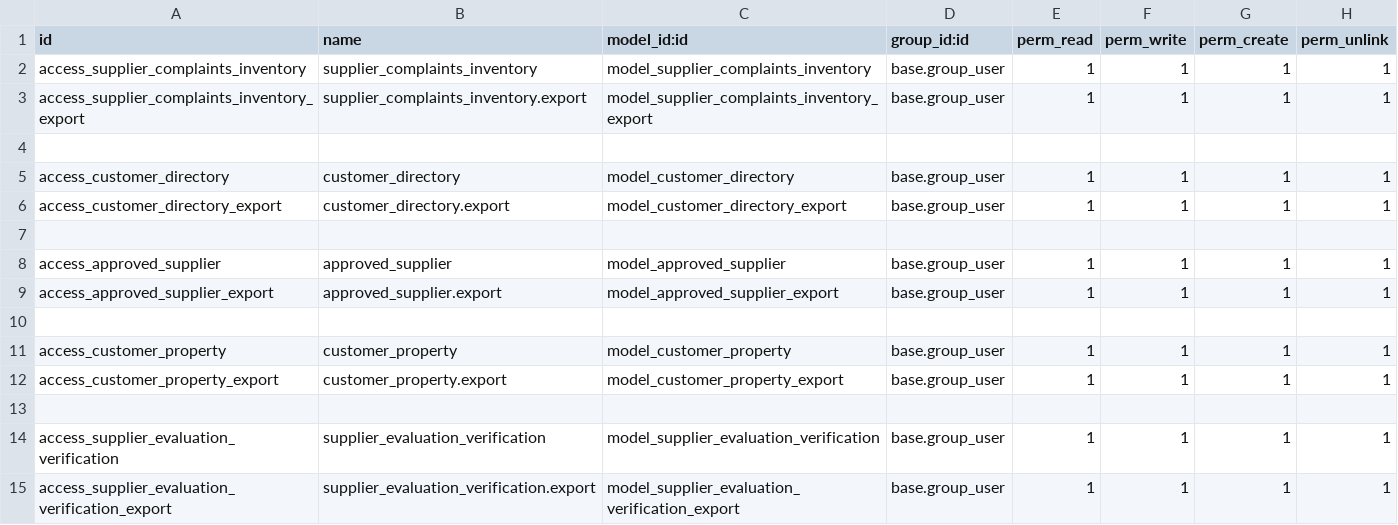
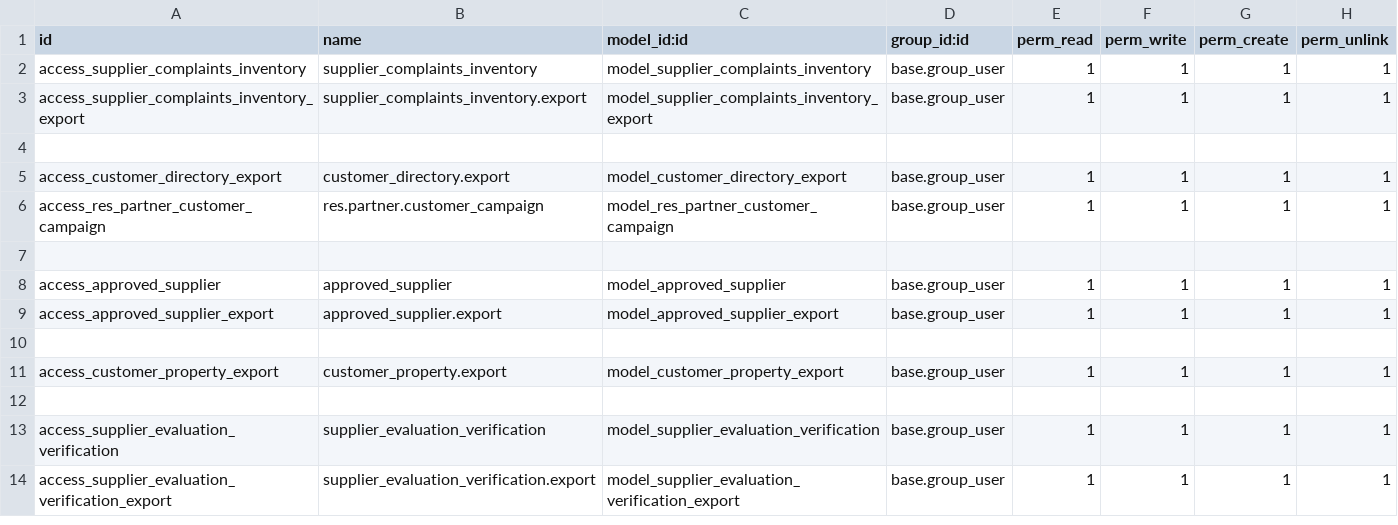
Before and after one commit to SoyCalidad/tyt_calidad_, a CSV file: tyt_contacts_reports/security/ir.model.access.csv, drawn as a sheet.

Commit message:
report models

```diff
--- a/tyt_contacts_reports/security/ir.model.access.csv
+++ b/tyt_contacts_reports/security/ir.model.access.csv
@@ -4,4 +4,4 @@ access_supplier_complaints_inventory_export,supplier_complaints_inventory.export
 
-access_customer_directory,customer_directory,model_customer_directory,base.group_user,1,1,1,1
 access_customer_directory_export,customer_directory.export,model_customer_directory_export,base.group_user,1,1,1,1
+access_res_partner_customer_campaign,res.partner.customer_campaign,model_res_partner_customer_campaign,base.group_user,1,1,1,1
 
@@ -10,3 +10,2 @@ access_approved_supplier_export,approved_supplier.export,model_approved_supplier
 
-access_customer_property,customer_property,model_customer_property,base.group_user,1,1,1,1
 access_customer_property_export,customer_property.export,model_customer_property_export,base.group_user,1,1,1,1
```
Also changed, not shown: 18 other files.
